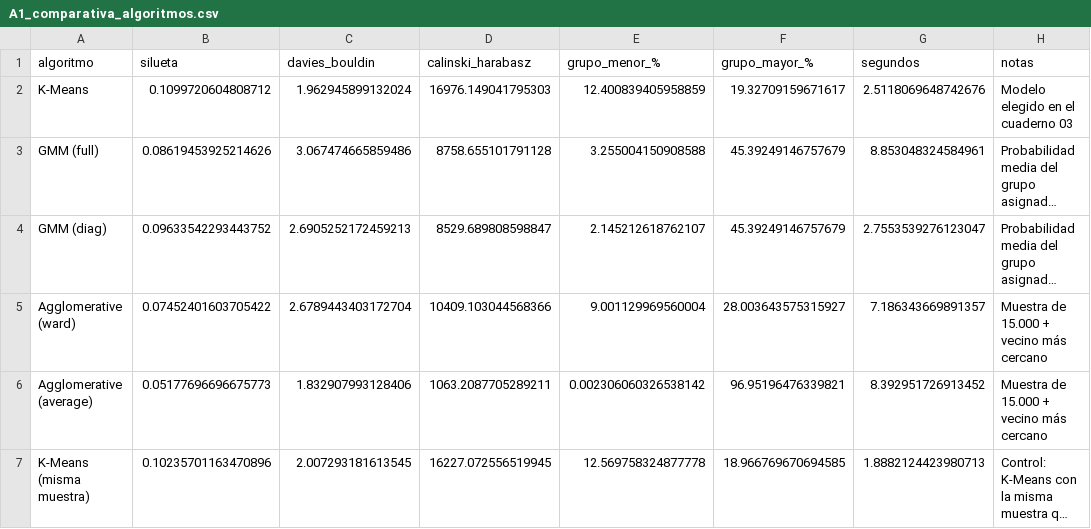
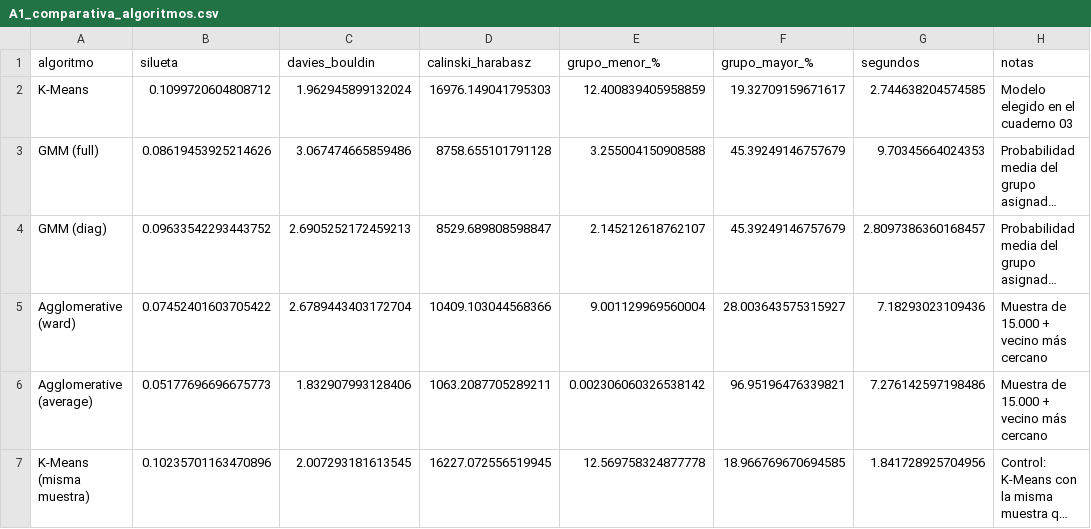
Before and after one commit to javierromeo1612/Malackathon, a CSV file: reports/A1_comparativa_algoritmos.csv, drawn as a sheet; long unchanged cells end in …; the diff names each change by its address in the sheet, - before the commit and + after, or states it on an @@ line.

```diff
--- a/reports/A1_comparativa_algoritmos.csv
+++ b/reports/A1_comparativa_algoritmos.csv
-G2 (segundos): 2.5118069648742676
+G2 (segundos): 2.744638204574585
-G3 (segundos): 8.853048324584961
+G3 (segundos): 9.70345664024353
-G4 (segundos): 2.7553539276123047
+G4 (segundos): 2.8097386360168457
-G5 (segundos): 7.186343669891357
+G5 (segundos): 7.18293023109436
-G6 (segundos): 8.392951726913452
+G6 (segundos): 7.276142597198486
-G7 (segundos): 1.8882124423980713
+G7 (segundos): 1.841728925704956
```
Also changed, not shown: 7 other files.
